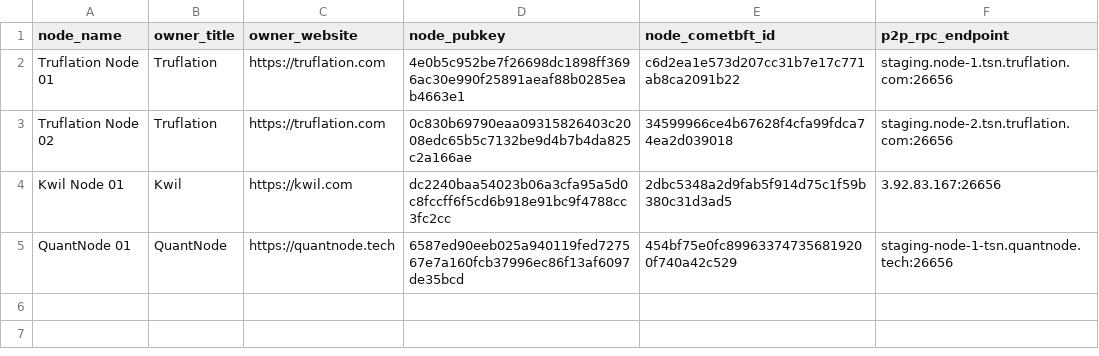
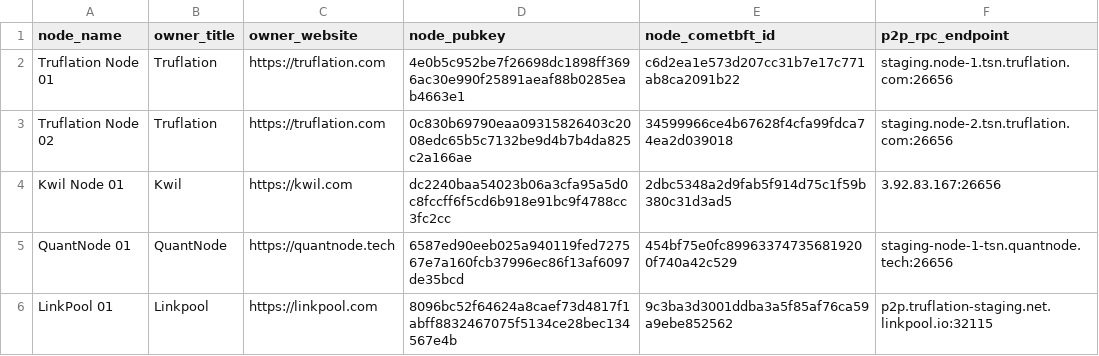
Before and after one commit to trufnetwork/truf-node-operator, a CSV file: configs/network/staging/network-nodes.csv, drawn as a sheet; the diff names each change by its address in the sheet, - before the commit and + after, or states it on an @@ line.

Commit message:
Add Linkpool to network-nodes.csv (#25)
* Added Linkpool Public Node

* Update network-nodes.csv

```diff
--- a/configs/network/staging/network-nodes.csv
+++ b/configs/network/staging/network-nodes.csv
+row 6: LinkPool 01 | Linkpool | https://linkpool.com | 8096bc52f64624a8caef73d4817f1abff8832467075f5134ce28bec134567e4b | 9c3ba3d3001ddba3a5f85af76ca59a9ebe852562 | p2p.truflation-staging.net.linkpool.io:32115
```
